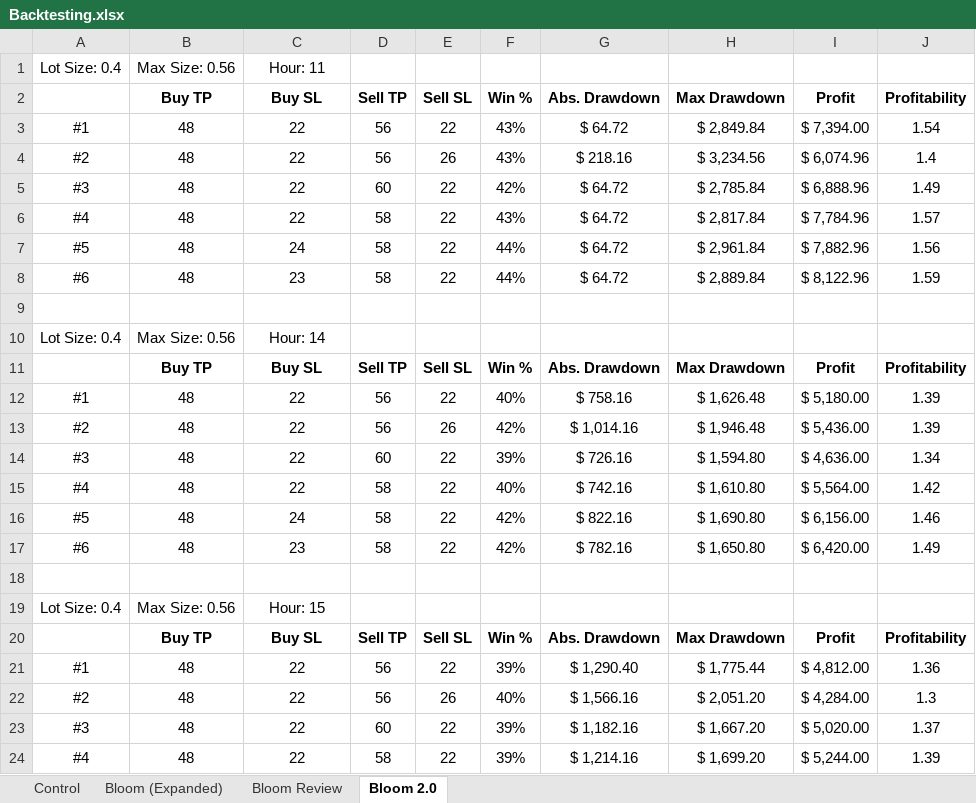
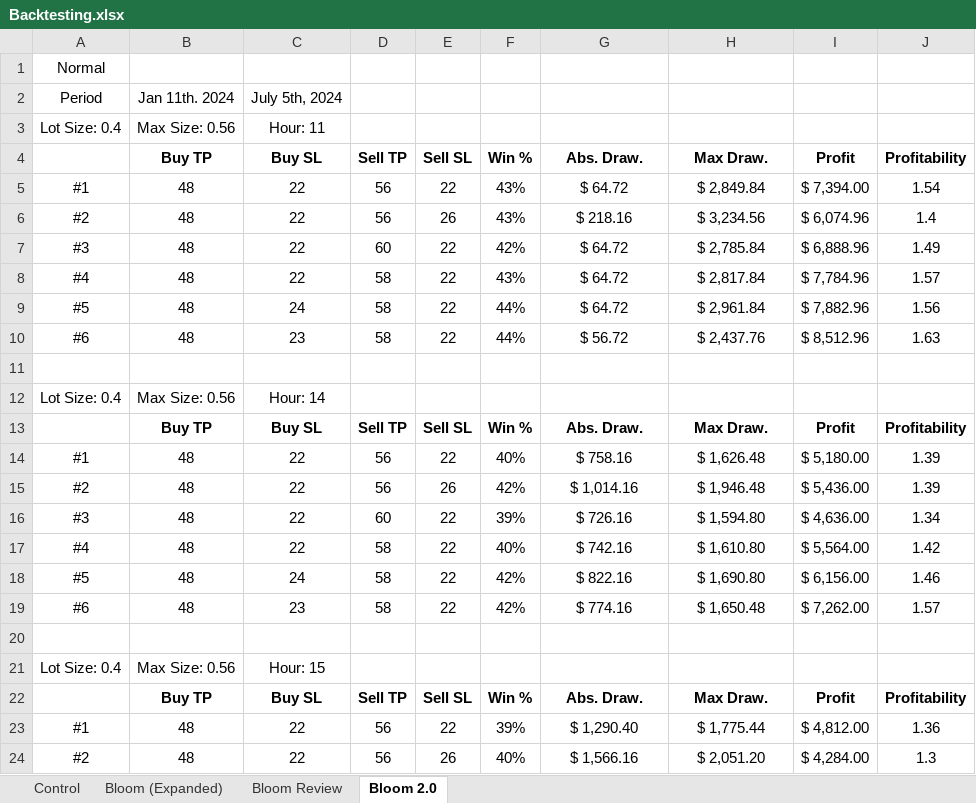
Before and after one commit to sPrizio/bluebell, an Excel workbook: anther/src/main/resources/documentation/Backtesting.xlsx, sheet Bloom 2.0, drawn as a sheet; only a part is shown; the shorter side is filled out with more unchanged rows; values as stored, in another font and other column widths than the file's, no borders; addresses are those after the commit; the diff covers the shown part only; the diff names each change by its address in the sheet, - before the commit and + after, or states it on an @@ line.

Commit message:
improves bloom strategy

```diff
--- a/anther/src/main/resources/documentation/Backtesting.xlsx (sheet Bloom 2.0)
+++ b/anther/src/main/resources/documentation/Backtesting.xlsx (sheet Bloom 2.0)
+row 1: Normal
+row 2: Period | Jan 11th. 2024 | July 5th, 2024
-G4: Abs. Drawdown
+G4: Abs. Draw.
-H4: Max Drawdown
+H4: Max Draw.
-G10 (Abs. Draw.): $ 64.72
+G10 (Abs. Draw.): $ 56.72
-H10 (Max Draw.): $ 2,889.84
+H10 (Max Draw.): $ 2,437.76
-I10 (Profit): $ 8,122.96
+I10 (Profit): $ 8,512.96
-J10 (Profitability): 1.59
+J10 (Profitability): 1.63
-G13 (Abs. Draw.): Abs. Drawdown
+G13 (Abs. Draw.): Abs. Draw.
-H13 (Max Draw.): Max Drawdown
+H13 (Max Draw.): Max Draw.
-G19 (Abs. Draw.): $ 782.16
+G19 (Abs. Draw.): $ 774.16
-H19 (Max Draw.): $ 1,650.80
+H19 (Max Draw.): $ 1,650.48
-I19 (Profit): $ 6,420.00
+I19 (Profit): $ 7,262.00
-J19 (Profitability): 1.49
+J19 (Profitability): 1.57
-G22 (Abs. Draw.): Abs. Drawdown
+G22 (Abs. Draw.): Abs. Draw.
-H22 (Max Draw.): Max Drawdown
+H22 (Max Draw.): Max Draw.
```
Also changed, not shown: 21 added rows elsewhere in this sheet, 1 other file.
